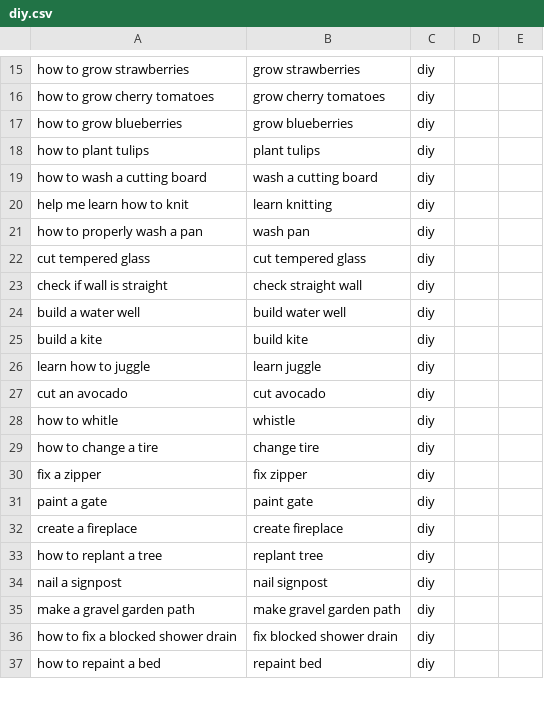
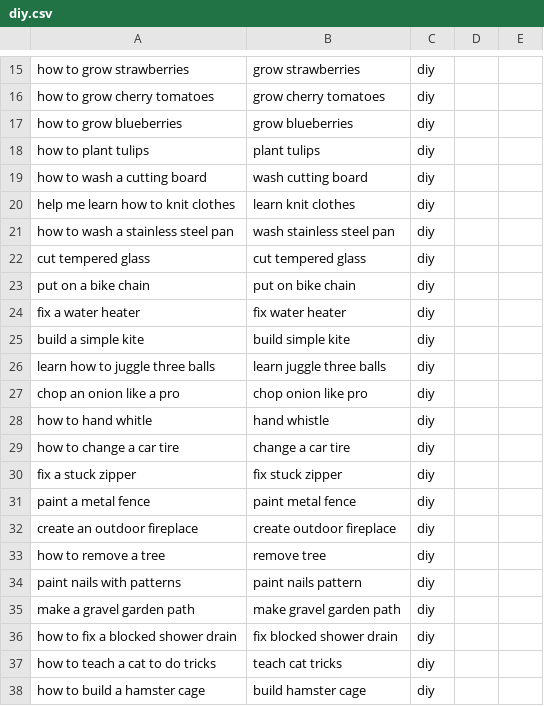
Before and after one commit to PhilipZubel/task-search-quality, a CSV file: queries/diy.csv, drawn as a sheet; only a part is shown, gaps mark what is left out; the diff covers the shown part only.

Commit message:
redefined DIY queries

```diff
--- a/queries/diy.csv
+++ b/queries/diy.csv
@@ -18,20 +18,21 @@ how to grow blueberries,grow blueberries,diy,,
 how to plant tulips,plant tulips,diy,,
-how to wash a cutting board,wash a cutting board,diy,,
-help me learn how to knit,learn knitting,diy,,
-how to properly wash a pan,wash pan,diy,,
+how to wash a cutting board,wash cutting board,diy,,
+help me learn how to knit clothes,learn knit clothes,diy,,
+how to wash a stainless steel pan,wash stainless steel pan,diy,,
 cut tempered glass,cut tempered glass,diy,,
-check if wall is straight,check straight wall,diy,,
-build a water well,build water well,diy,,
-build a kite,build kite,diy,,
-learn how to juggle,learn juggle,diy,,
-cut an avocado,cut avocado,diy,,
-how to whitle,whistle,diy,,
-how to change a tire,change tire,diy,,
-fix a zipper,fix zipper,diy,,
-paint a gate,paint gate,diy,,
-create a fireplace,create fireplace,diy,,
-how to replant a tree,replant tree,diy,,
-nail a signpost,nail signpost,diy,,
+put on a bike chain,put on bike chain,diy,,
+fix a water heater,fix water heater,diy,,
+build a simple kite,build simple kite,diy,,
+learn how to juggle three balls,learn juggle three balls,diy,,
+chop an onion like a pro,chop onion like pro,diy,,
+how to hand whitle,hand whistle,diy,,
+how to change a car tire,change a car tire,diy,,
+fix a stuck zipper,fix stuck zipper,diy,,
+paint a metal fence,paint metal fence,diy,,
+create an outdoor fireplace,create outdoor fireplace,diy,,
+how to remove a tree,remove tree,diy,,
+paint nails with patterns,paint nails pattern,diy,,
 make a gravel garden path,make gravel garden path,diy,,
 how to fix a blocked shower drain,fix blocked shower drain,diy,,
-how to repaint a bed,repaint bed,diy,,
+how to teach a cat to do tricks,teach cat tricks,diy,,
+how to build a hamster cage,build hamster cage,diy,,
```
Also changed, not shown: 11 added rows, 12 removed rows and 52 edited cells elsewhere in this file, 2 other files.
